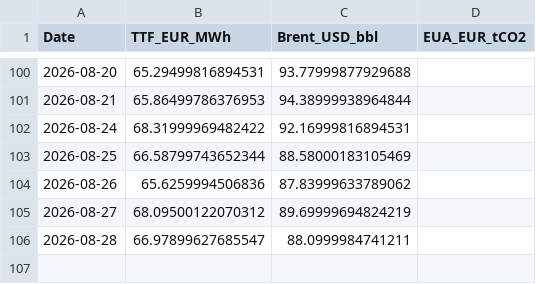
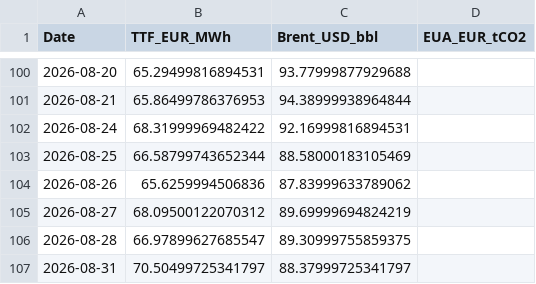
Before and after one commit to TomSRemy/PPA-Dashboard, a CSV file: ppa_dashboard/data/market_prices.csv, drawn as a sheet; only a part is shown, gaps mark what is left out.

```diff
--- a/ppa_dashboard/data/market_prices.csv
+++ b/ppa_dashboard/data/market_prices.csv
@@ -105,2 +105,3 @@ Date,TTF_EUR_MWh,Brent_USD_bbl,EUA_EUR_tCO2
 2026-08-27,68.09500122070312,89.69999694824219,
-2026-08-28,66.97899627685547,88.0999984741211,
+2026-08-28,66.97899627685547,89.30999755859375,
+2026-08-31,70.50499725341797,88.37999725341797,
```
